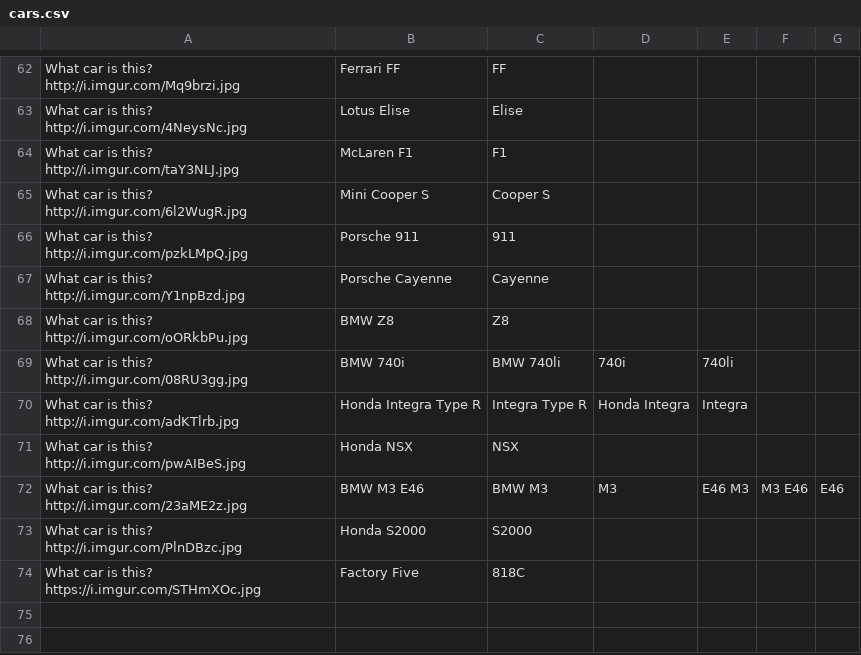
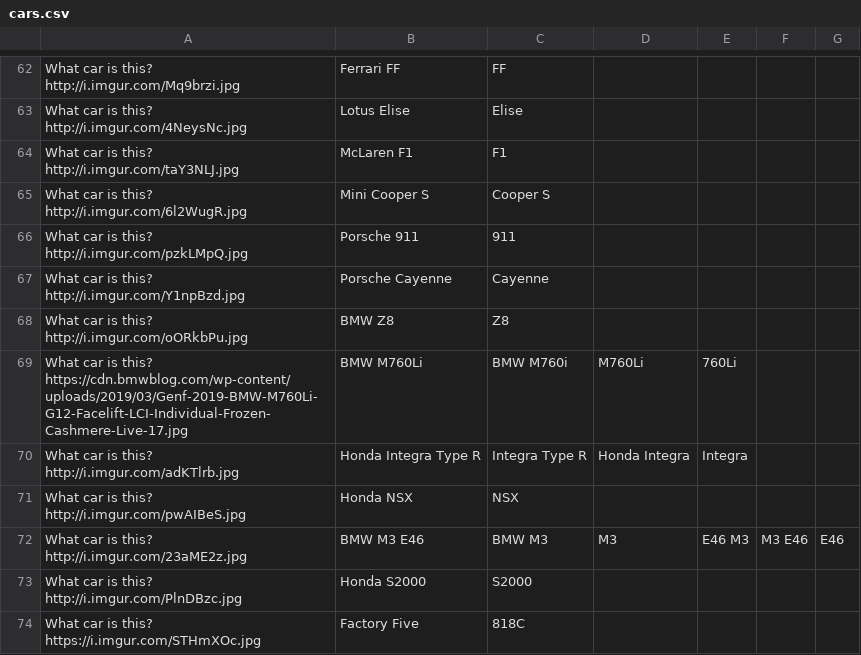
Before and after one commit to adampy/trivia, a CSV file: cars.csv, drawn as a sheet; only a part is shown, gaps mark what is left out; removed rows and columns are numbered as before the commit, all else as after; the diff names each change by its address in the sheet, - before the commit and + after, or states it on an @@ line.

Commit message:
BMW M760Li plssssssss

```diff
--- a/cars.csv
+++ b/cars.csv
-row 69: What car is this? http://i.imgur.com/08RU3gg.jpg | BMW 740i | BMW 740li | 740i | 740li
+row 69: What car is this? https://cdn.bmwblog.com/wp-content/uploads/2019/03/Genf-2019-BMW-M760Li-G12-Facelift-LCI-Individual-Frozen-Cashmere-Live-17.jpg | BMW M760Li | BMW M760i | M760Li | 760Li
```
